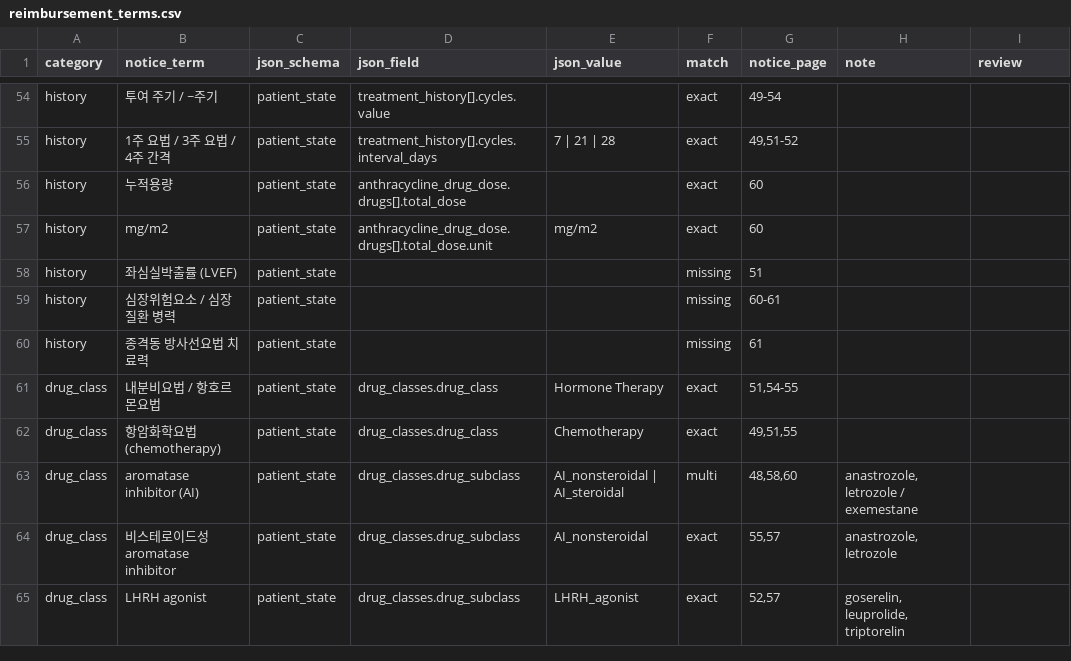
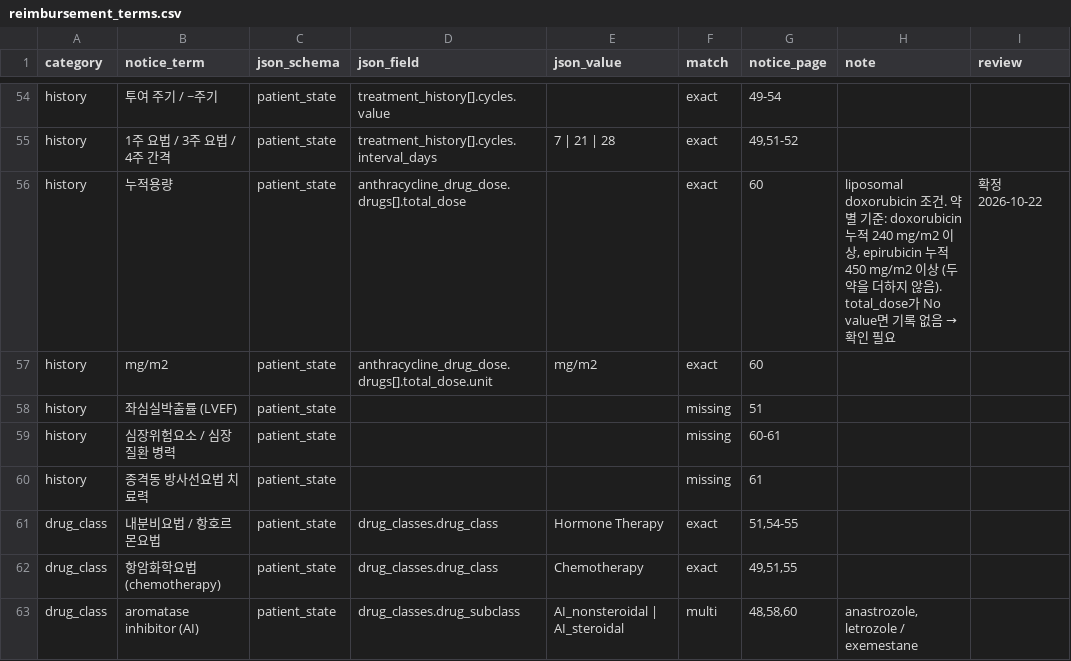
Before and after one commit to Br-CDSS-Konyang-University-bootcamp/prescription_model_breast_cancer, a CSV file: data/dictionaries/reimbursement_terms.csv, drawn as a sheet; only a part is shown, gaps mark what is left out; the shorter side is filled out with more unchanged rows.

```diff
--- a/data/dictionaries/reimbursement_terms.csv
+++ b/data/dictionaries/reimbursement_terms.csv
@@ -55,3 +55,3 @@ history,투여 주기 / ~주기,patient_state,treatment_history[].cycles.value,,
 history,1주 요법 / 3주 요법 / 4주 간격,patient_state,treatment_history[].cycles.interval_days,7 | 21 | 28,exact,"49,51-52",,
-history,누적용량,patient_state,anthracycline_drug_dose.drugs[].total_dose,,exact,60,,
+history,누적용량,patient_state,anthracycline_drug_dose.drugs[].total_dose,,exact,60,"liposomal doxorubicin 조건. 약별 기준: doxorubicin 누적 240 mg/m2 이상, epirubicin 누적 450 mg/m2 이상 (두 약을 더하지 않음). total_dose가 No value면 기록 없음 → 확인 필요",확정 2026-10-22
 history,mg/m2,patient_state,anthracycline_drug_dose.drugs[].total_dose.unit,mg/m2,exact,60,,
```
Also changed, not shown: 8 other files.
